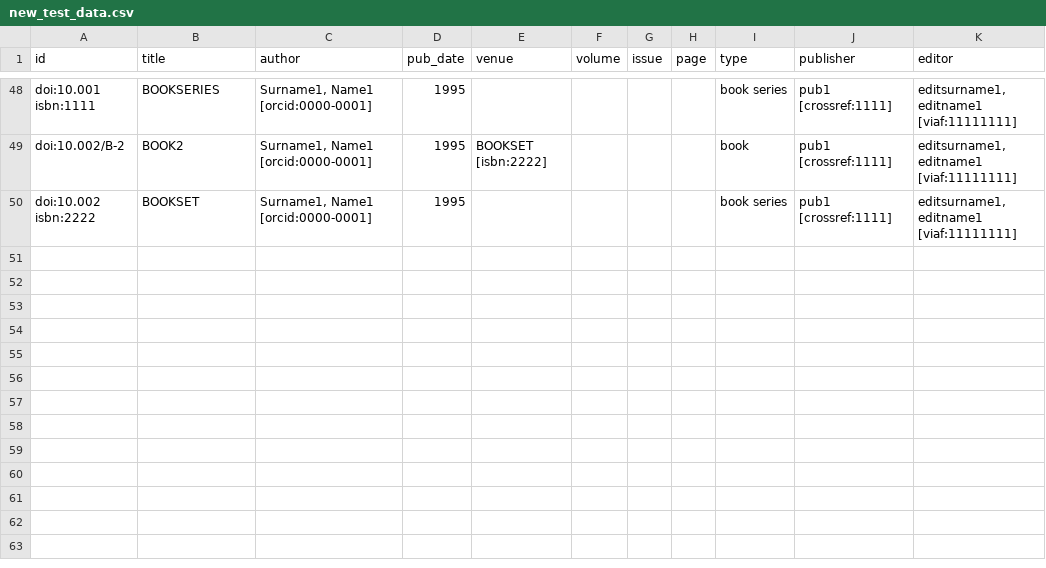
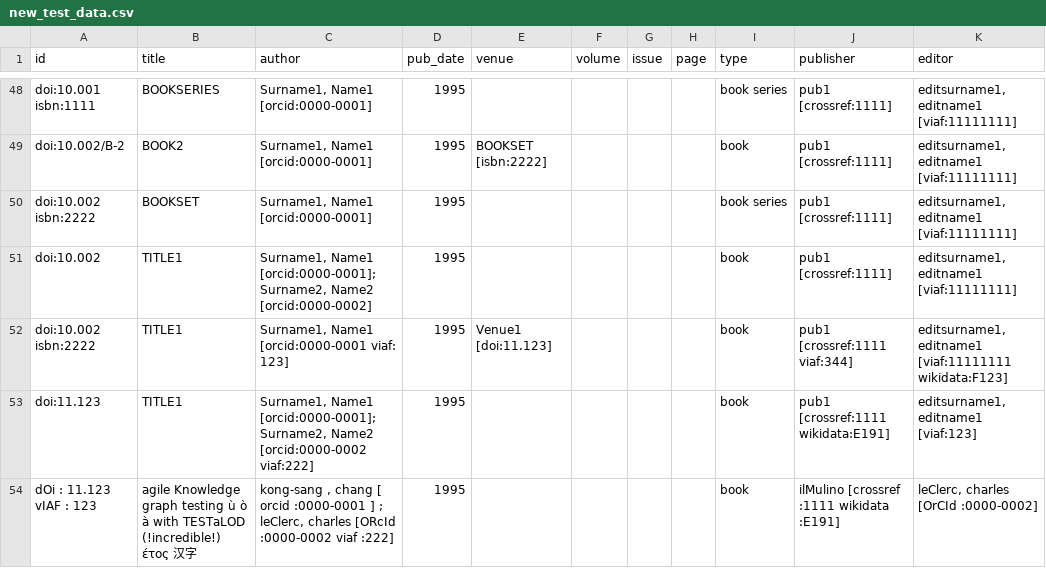
Before and after one commit to opencitations/oc_meta, a CSV file: tdd/new_test_data.csv, drawn as a sheet; only a part is shown, gaps mark what is left out.

```diff
--- a/tdd/new_test_data.csv
+++ b/tdd/new_test_data.csv
@@ -50 +50,5 @@ doi:10.002/B-2	BOOK2	Surname1, Name1 [orcid:0000-0001]	1995	BOOKSET [isbn:2222]
 doi:10.002 isbn:2222	BOOKSET	Surname1, Name1 [orcid:0000-0001]	1995					book series	pub1 [crossref:1111]	editsurname1, editname1 [viaf:11111111]
+doi:10.002	TITLE1	Surname1, Name1 [orcid:0000-0001]; Surname2, Name2 [orcid:0000-0002]	1995					book	pub1 [crossref:1111]	editsurname1, editname1 [viaf:11111111]
+doi:10.002 isbn:2222	TITLE1	Surname1, Name1 [orcid:0000-0001 viaf: 123]	1995	Venue1 [doi:11.123]				book	pub1 [crossref:1111 viaf:344]	editsurname1, editname1 [viaf:11111111 wikidata:F123]
+doi:11.123	TITLE1	Surname1, Name1 [orcid:0000-0001]; Surname2, Name2 [orcid:0000-0002 viaf:222]	1995					book	pub1 [crossref:1111 wikidata:E191]	editsurname1, editname1 [viaf:123]
+  dOi : 11.123 vIAF : 123	 agile    Knowledge   graph   testing ù ò       à  with   TESTaLOD (!incredible!) έτος  汉字	kong-sang  , chang   [   orcid  :0000-0001 ] ;    leClerc,   charles [ORcId   :0000-0002    viaf  :222]	1995					book	ilMulino [crossref  :1111    wikidata  :E191]	leClerc,   charles [OrCId   :0000-0002]
```
Also changed, not shown: 14 other files.
